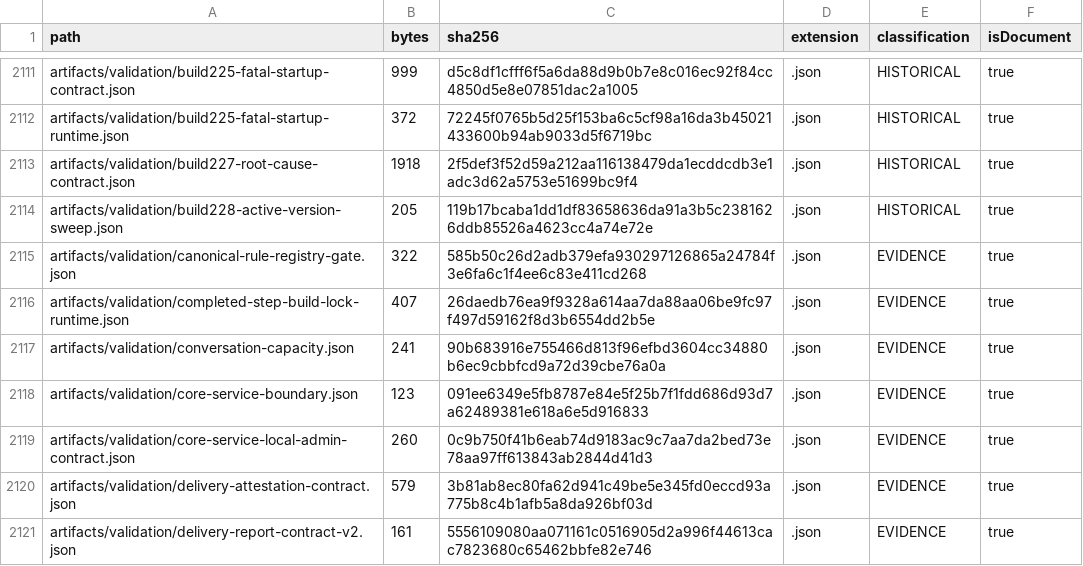
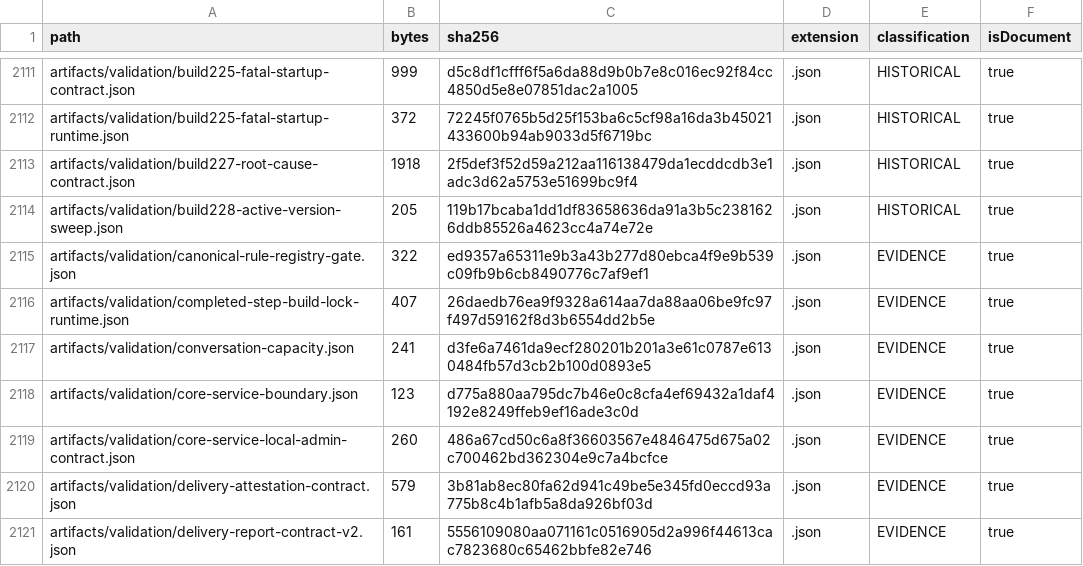
Before and after one commit to hsynmyssrgl/Anadolu-Parsi-AYM, a CSV file: artifacts/manifests/ALL_DOCUMENTS_INDEX.csv, drawn as a sheet; only a part is shown, gaps mark what is left out; the diff covers the shown part only.

```diff
--- a/artifacts/manifests/ALL_DOCUMENTS_INDEX.csv
+++ b/artifacts/manifests/ALL_DOCUMENTS_INDEX.csv
@@ -2114,7 +2114,7 @@ artifacts/validation/build227-root-cause-contract.json,1918,2f5def3f52d59a212aa1
 artifacts/validation/build228-active-version-sweep.json,205,119b17bcaba1dd1df83658636da91a3b5c2381626ddb85526a4623cc4a74e72e,.json,HISTORICAL,true
-artifacts/validation/canonical-rule-registry-gate.json,322,585b50c26d2adb379efa930297126865a24784f3e6fa6c1f4ee6c83e411cd268,.json,EVIDENCE,true
+artifacts/validation/canonical-rule-registry-gate.json,322,ed9357a65311e9b3a43b277d80ebca4f9e9b539c09fb9b6cb8490776c7af9ef1,.json,EVIDENCE,true
 artifacts/validation/completed-step-build-lock-runtime.json,407,26daedb76ea9f9328a614aa7da88aa06be9fc97f497d59162f8d3b6554dd2b5e,.json,EVIDENCE,true
-artifacts/validation/conversation-capacity.json,241,90b683916e755466d813f96efbd3604cc34880b6ec9cbbfcd9a72d39cbe76a0a,.json,EVIDENCE,true
-artifacts/validation/core-service-boundary.json,123,091ee6349e5fb8787e84e5f25b7f1fdd686d93d7a62489381e618a6e5d916833,.json,EVIDENCE,true
-artifacts/validation/core-service-local-admin-contract.json,260,0c9b750f41b6eab74d9183ac9c7aa7da2bed73e78aa97ff613843ab2844d41d3,.json,EVIDENCE,true
+artifacts/validation/conversation-capacity.json,241,d3fe6a7461da9ecf280201b201a3e61c0787e6130484fb57d3cb2b100d0893e5,.json,EVIDENCE,true
+artifacts/validation/core-service-boundary.json,123,d775a880aa795dc7b46e0c8cfa4ef69432a1daf4192e8249ffeb9ef16ade3c0d,.json,EVIDENCE,true
+artifacts/validation/core-service-local-admin-contract.json,260,486a67cd50c6a8f36603567e4846475d675a02c700462bd362304e9c7a4bcfce,.json,EVIDENCE,true
 artifacts/validation/delivery-attestation-contract.json,579,3b81ab8ec80fa62d941c49be5e345fd0eccd93a775b8c4b1afb5a8da926bf03d,.json,EVIDENCE,true
```
Also changed, not shown: 51 edited cells elsewhere in this file, artifacts/manifests/PROJECT_ARTIFACT_INDEX.csv, 6 other files.
